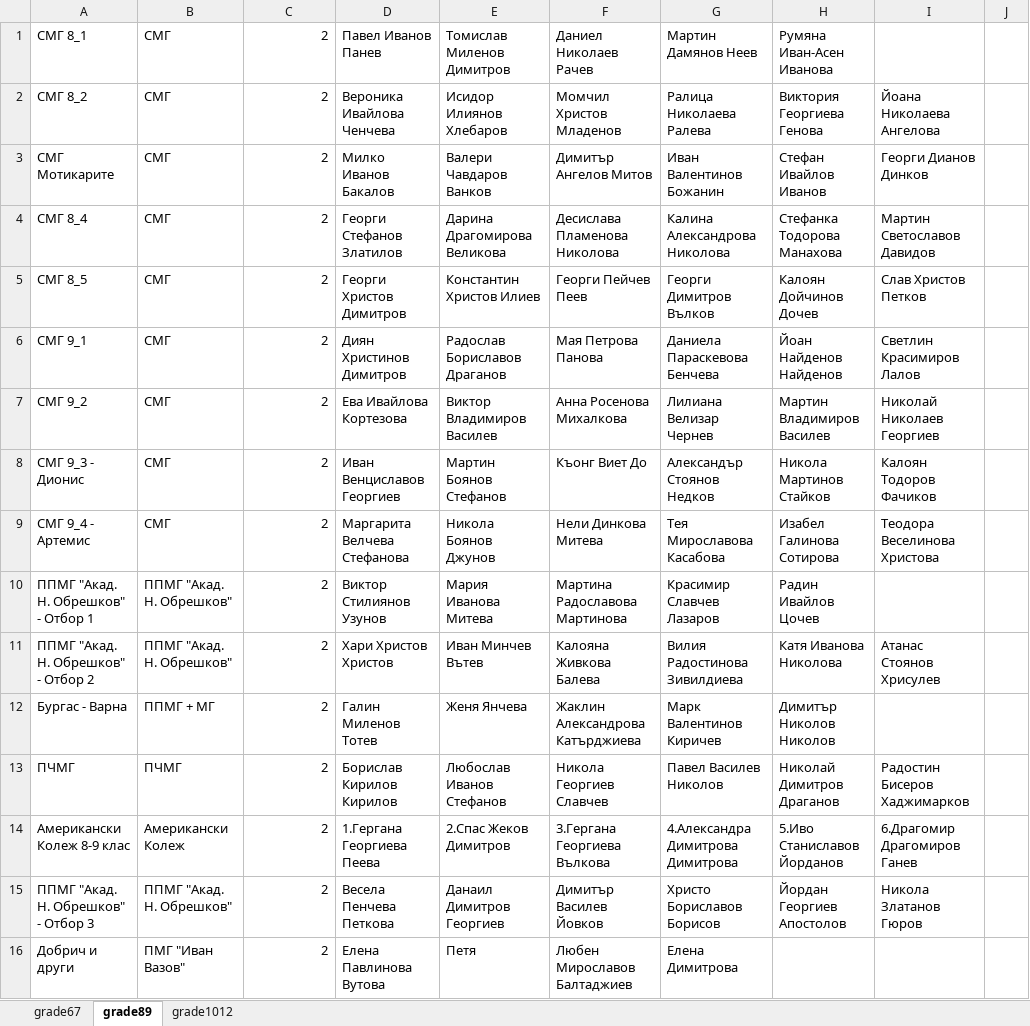
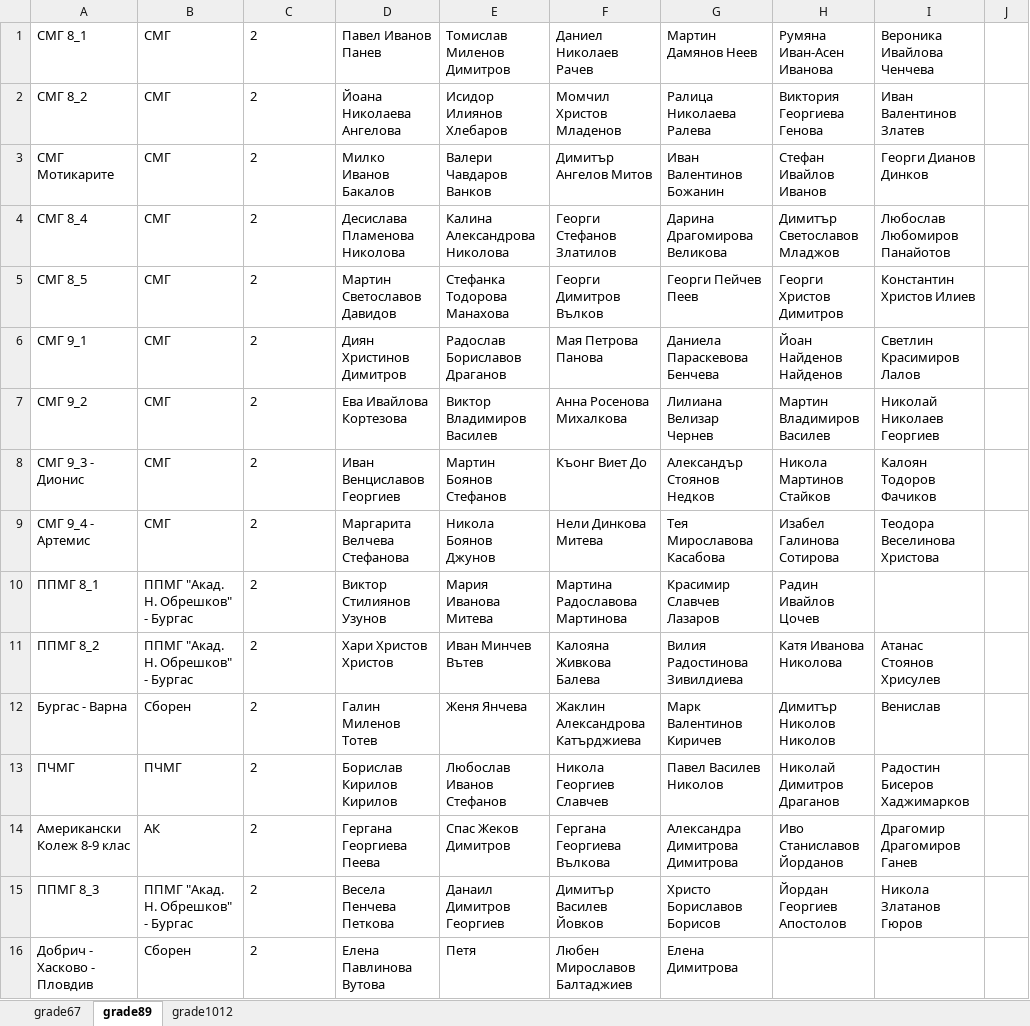
Before and after one commit to IvoDD/SozopolSystem, an Excel workbook: teams.xlsx, sheet grade89, drawn as a sheet; only a part is shown; values as stored, in another font and other column widths than the file's, no borders; the diff covers the shown part only; the diff names each change by its address in the sheet, - before the commit and + after, or states it on an @@ line.

```diff
--- a/teams.xlsx (sheet grade89)
+++ b/teams.xlsx (sheet grade89)
-C1:C16 alignment: right
+C1:C16 alignment: left
-I1: (empty)
+I1: Вероника Ивайлова Ченчева
-D2: Вероника Ивайлова Ченчева
+D2: Йоана Николаева Ангелова
-I2: Йоана Николаева Ангелова
+I2: Иван Валентинов Златев
-D4: Георги Стефанов Златилов
+D4: Десислава Пламенова Николова
-E4: Дарина Драгомирова Великова
+E4: Калина Александрова Николова
-F4: Десислава Пламенова Николова
+F4: Георги Стефанов Златилов
-G4: Калина Александрова Николова
+G4: Дарина Драгомирова Великова
-H4: Стефанка Тодорова Манахова
+H4: Димитър Светославов Младжов
-I4: Мартин Светославов Давидов
+I4: Любослав Любомиров Панайотов
-D5: Георги Христов Димитров
+D5: Мартин Светославов Давидов
-E5: Константин Христов Илиев
+E5: Стефанка Тодорова Манахова
-F5: Георги Пейчев Пеев
+F5: Георги Димитров Вълков
-G5: Георги Димитров Вълков
+G5: Георги Пейчев Пеев
-H5: Калоян Дойчинов Дочев
+H5: Георги Христов Димитров
-I5: Слав Христов Петков
+I5: Константин Христов Илиев
-A10: ППМГ "Акад. Н. Обрешков" - Отбор 1
+A10: ППМГ 8_1
-B10:B11: ППМГ "Акад. Н. Обрешков"
+B10:B11: ППМГ "Акад. Н. Обрешков" - Бургас
-A11: ППМГ "Акад. Н. Обрешков" - Отбор 2
+A11: ППМГ 8_2
-B12: ППМГ + МГ
+B12: Сборен
-I12: (empty)
+I12: Венислав
-B14: Американски Колеж
+B14: АК
-D14: 1.Гергана Георгиева Пеева
+D14: Гергана Георгиева Пеева
-E14: 2.Спас Жеков Димитров
+E14: Спас Жеков Димитров
-F14: 3.Гергана Георгиева Вълкова
+F14: Гергана Георгиева Вълкова
-G14: 4.Александра Димитрова Димитрова
+G14: Александра Димитрова Димитрова
-H14: 5.Иво Станиславов Йорданов
+H14: Иво Станиславов Йорданов
-I14: 6.Драгомир Драгомиров Ганев
+I14: Драгомир Драгомиров Ганев
-A15: ППМГ "Акад. Н. Обрешков" - Отбор 3
+A15: ППМГ 8_3
-B15: ППМГ "Акад. Н. Обрешков"
+B15: ППМГ "Акад. Н. Обрешков" - Бургас
-A16: Добрич и други
+A16: Добрич - Хасково - Пловдив
-B16: ПМГ "Иван Вазов"
+B16: Сборен
```
Also changed, not shown: 2 added rows, 2 removed rows, 5 edited cells and cell formats elsewhere in this sheet, sheet grade67, sheet grade1012.
